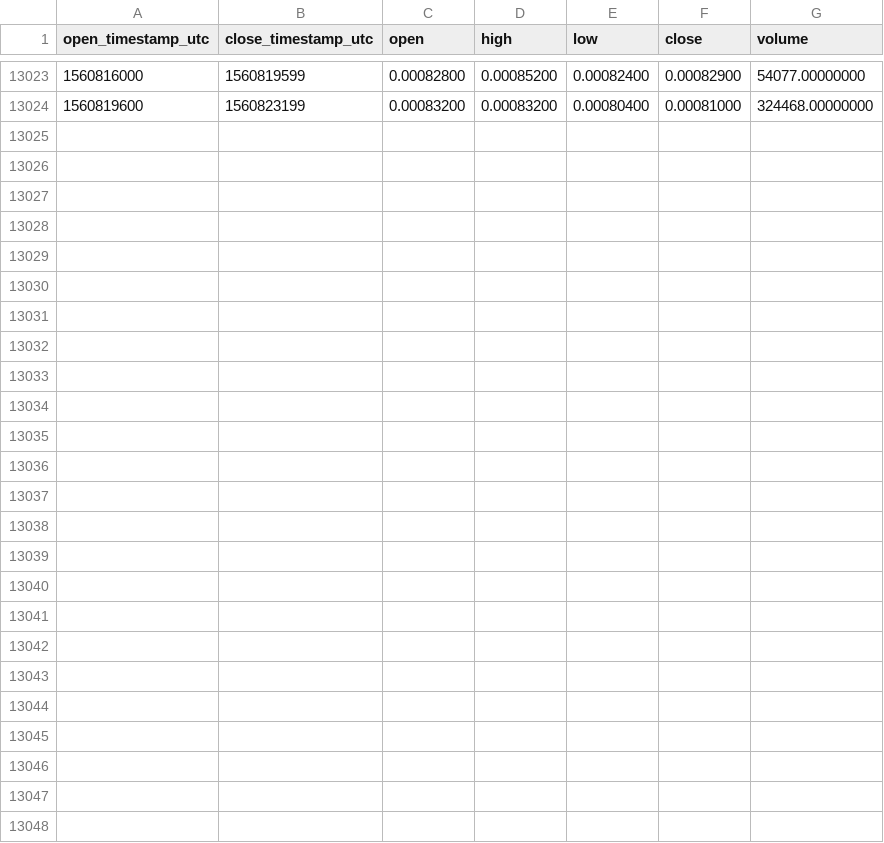
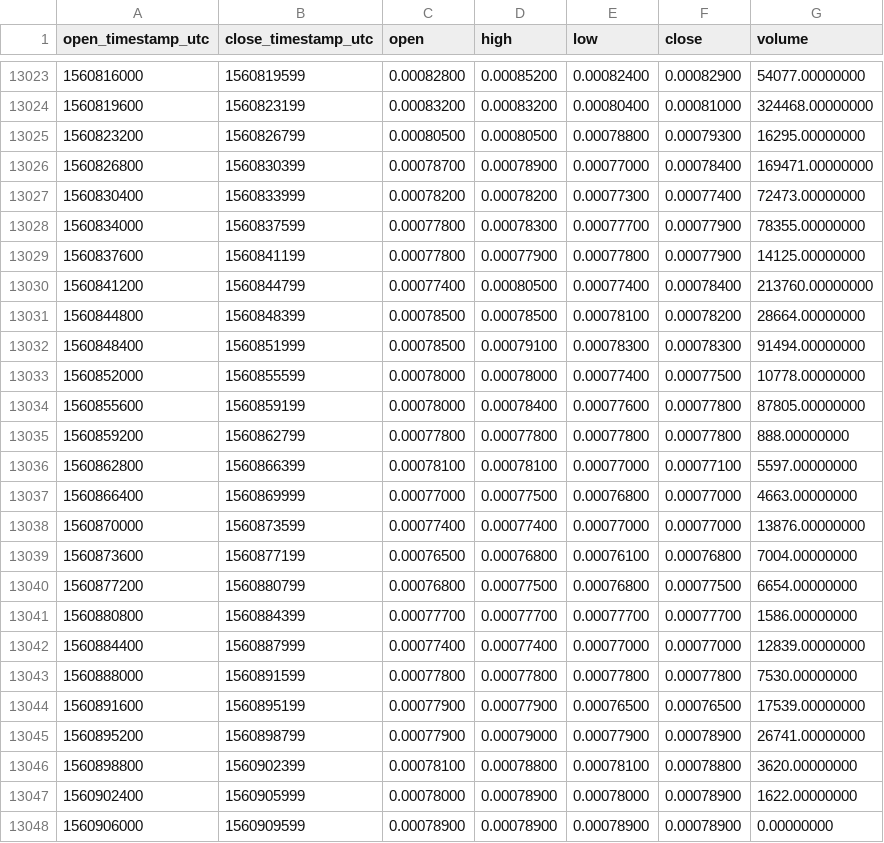
Before and after one commit to cryptobigbro/binance-OSTBNB, a CSV file: binance-OSTBNB-1h.csv, drawn as a sheet; only a part is shown, gaps mark what is left out; the diff names each change by its address in the sheet, - before the commit and + after, or states it on an @@ line.

Commit message:
Update OHLCV data.

```diff
--- a/binance-OSTBNB-1h.csv
+++ b/binance-OSTBNB-1h.csv
+row 13025: 1560823200 | 1560826799 | 0.00080500 | 0.00080500 | 0.00078800 | 0.00079300 | 16295.00000000
+row 13026: 1560826800 | 1560830399 | 0.00078700 | 0.00078900 | 0.00077000 | 0.00078400 | 169471.00000000
+row 13027: 1560830400 | 1560833999 | 0.00078200 | 0.00078200 | 0.00077300 | 0.00077400 | 72473.00000000
+row 13028: 1560834000 | 1560837599 | 0.00077800 | 0.00078300 | 0.00077700 | 0.00077900 | 78355.00000000
+row 13029: 1560837600 | 1560841199 | 0.00077800 | 0.00077900 | 0.00077800 | 0.00077900 | 14125.00000000
+row 13030: 1560841200 | 1560844799 | 0.00077400 | 0.00080500 | 0.00077400 | 0.00078400 | 213760.00000000
+row 13031: 1560844800 | 1560848399 | 0.00078500 | 0.00078500 | 0.00078100 | 0.00078200 | 28664.00000000
+row 13032: 1560848400 | 1560851999 | 0.00078500 | 0.00079100 | 0.00078300 | 0.00078300 | 91494.00000000
+row 13033: 1560852000 | 1560855599 | 0.00078000 | 0.00078000 | 0.00077400 | 0.00077500 | 10778.00000000
+row 13034: 1560855600 | 1560859199 | 0.00078000 | 0.00078400 | 0.00077600 | 0.00077800 | 87805.00000000
+row 13035: 1560859200 | 1560862799 | 0.00077800 | 0.00077800 | 0.00077800 | 0.00077800 | 888.00000000
+row 13036: 1560862800 | 1560866399 | 0.00078100 | 0.00078100 | 0.00077000 | 0.00077100 | 5597.00000000
+row 13037: 1560866400 | 1560869999 | 0.00077000 | 0.00077500 | 0.00076800 | 0.00077000 | 4663.00000000
+row 13038: 1560870000 | 1560873599 | 0.00077400 | 0.00077400 | 0.00077000 | 0.00077000 | 13876.00000000
+row 13039: 1560873600 | 1560877199 | 0.00076500 | 0.00076800 | 0.00076100 | 0.00076800 | 7004.00000000
+row 13040: 1560877200 | 1560880799 | 0.00076800 | 0.00077500 | 0.00076800 | 0.00077500 | 6654.00000000
+row 13041: 1560880800 | 1560884399 | 0.00077700 | 0.00077700 | 0.00077700 | 0.00077700 | 1586.00000000
+row 13042: 1560884400 | 1560887999 | 0.00077400 | 0.00077400 | 0.00077000 | 0.00077000 | 12839.00000000
+row 13043: 1560888000 | 1560891599 | 0.00077800 | 0.00077800 | 0.00077800 | 0.00077800 | 7530.00000000
+row 13044: 1560891600 | 1560895199 | 0.00077900 | 0.00077900 | 0.00076500 | 0.00076500 | 17539.00000000
+row 13045: 1560895200 | 1560898799 | 0.00077900 | 0.00079000 | 0.00077900 | 0.00078900 | 26741.00000000
+row 13046: 1560898800 | 1560902399 | 0.00078100 | 0.00078800 | 0.00078100 | 0.00078800 | 3620.00000000
+row 13047: 1560902400 | 1560905999 | 0.00078000 | 0.00078900 | 0.00078000 | 0.00078900 | 1622.00000000
+row 13048: 1560906000 | 1560909599 | 0.00078900 | 0.00078900 | 0.00078900 | 0.00078900 | 0.00000000
```
Also changed, not shown: binance-OSTBNB-1d.csv.
